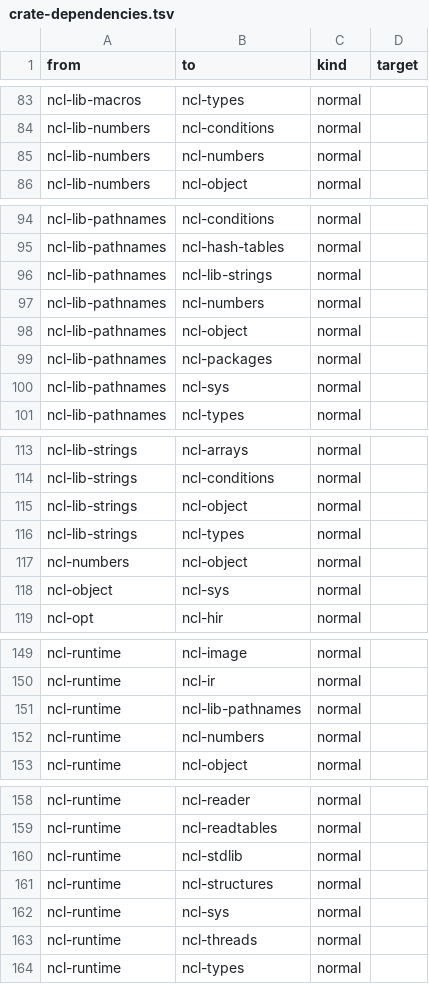
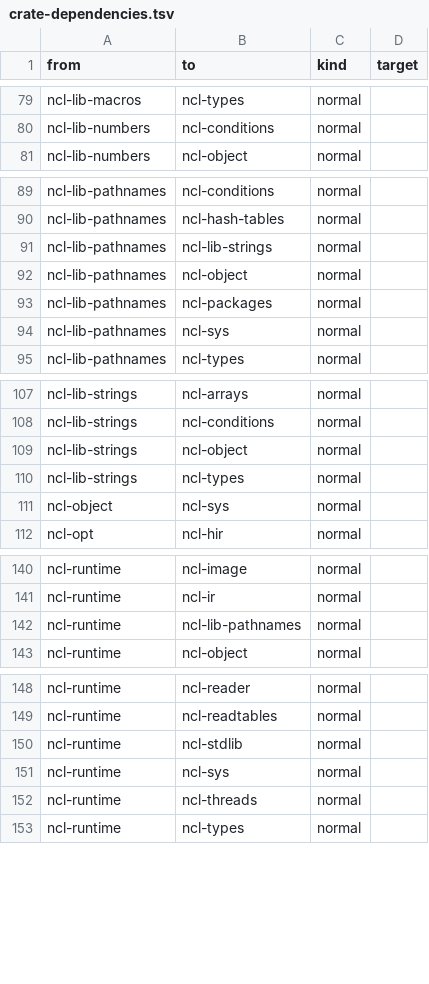
Before and after one commit to nerima-lisp/ncl, a TSV file: docs/src/design/crate-dependencies.tsv, drawn as a sheet; only a part is shown, gaps mark what is left out; the diff covers the shown part only; the diff names each change by its address in the sheet, - before the commit and + after, or states it on an @@ line.

Commit message:
docs: retain number and structure kernel boundaries

```diff
--- a/docs/src/design/crate-dependencies.tsv
+++ b/docs/src/design/crate-dependencies.tsv
-row 85: ncl-lib-numbers | ncl-numbers | normal
-row 97: ncl-lib-pathnames | ncl-numbers | normal
-row 117: ncl-numbers | ncl-object | normal
-row 152: ncl-runtime | ncl-numbers | normal
-row 161: ncl-runtime | ncl-structures | normal
```
Also changed, not shown: 7 removed rows elsewhere in this file, 1 other file.
